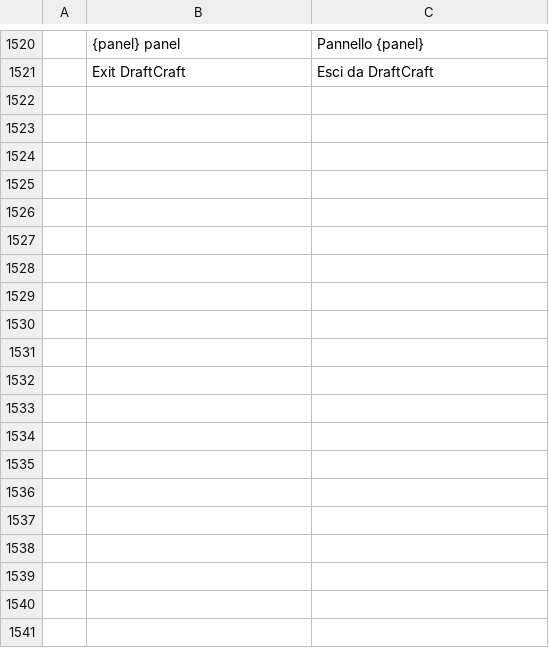
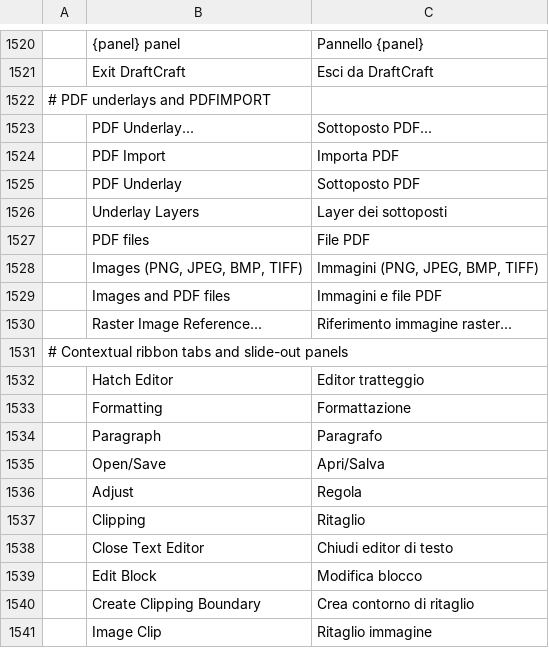
Before and after one commit to SkryxDev/DraftCraft, a TSV file: crates/ui-egui/src/i18n/it.tsv, drawn as a sheet; only a part is shown, gaps mark what is left out; the diff covers the shown part only; the diff names each change by its address in the sheet, - before the commit and + after, or states it on an @@ line.

```diff
--- a/crates/ui-egui/src/i18n/it.tsv
+++ b/crates/ui-egui/src/i18n/it.tsv
+row 1522: # PDF underlays and PDFIMPORT
+row 1523:  | PDF Underlay... | Sottoposto PDF...
+row 1524:  | PDF Import | Importa PDF
+row 1525:  | PDF Underlay | Sottoposto PDF
+row 1526:  | Underlay Layers | Layer dei sottoposti
+row 1527:  | PDF files | File PDF
+row 1528:  | Images (PNG, JPEG, BMP, TIFF) | Immagini (PNG, JPEG, BMP, TIFF)
+row 1529:  | Images and PDF files | Immagini e file PDF
+row 1530:  | Raster Image Reference... | Riferimento immagine raster...
+row 1531: # Contextual ribbon tabs and slide-out panels
+row 1532:  | Hatch Editor | Editor tratteggio
+row 1533:  | Formatting | Formattazione
+row 1534:  | Paragraph | Paragrafo
+row 1535:  | Open/Save | Apri/Salva
+row 1536:  | Adjust | Regola
+row 1537:  | Clipping | Ritaglio
+row 1538:  | Close Text Editor | Chiudi editor di testo
+row 1539:  | Edit Block | Modifica blocco
+row 1540:  | Create Clipping Boundary | Crea contorno di ritaglio
+row 1541:  | Image Clip | Ritaglio immagine
```
Also changed, not shown: 52 added rows elsewhere in this file, crates/ui-egui/src/i18n/zh.tsv, 52 other files.
